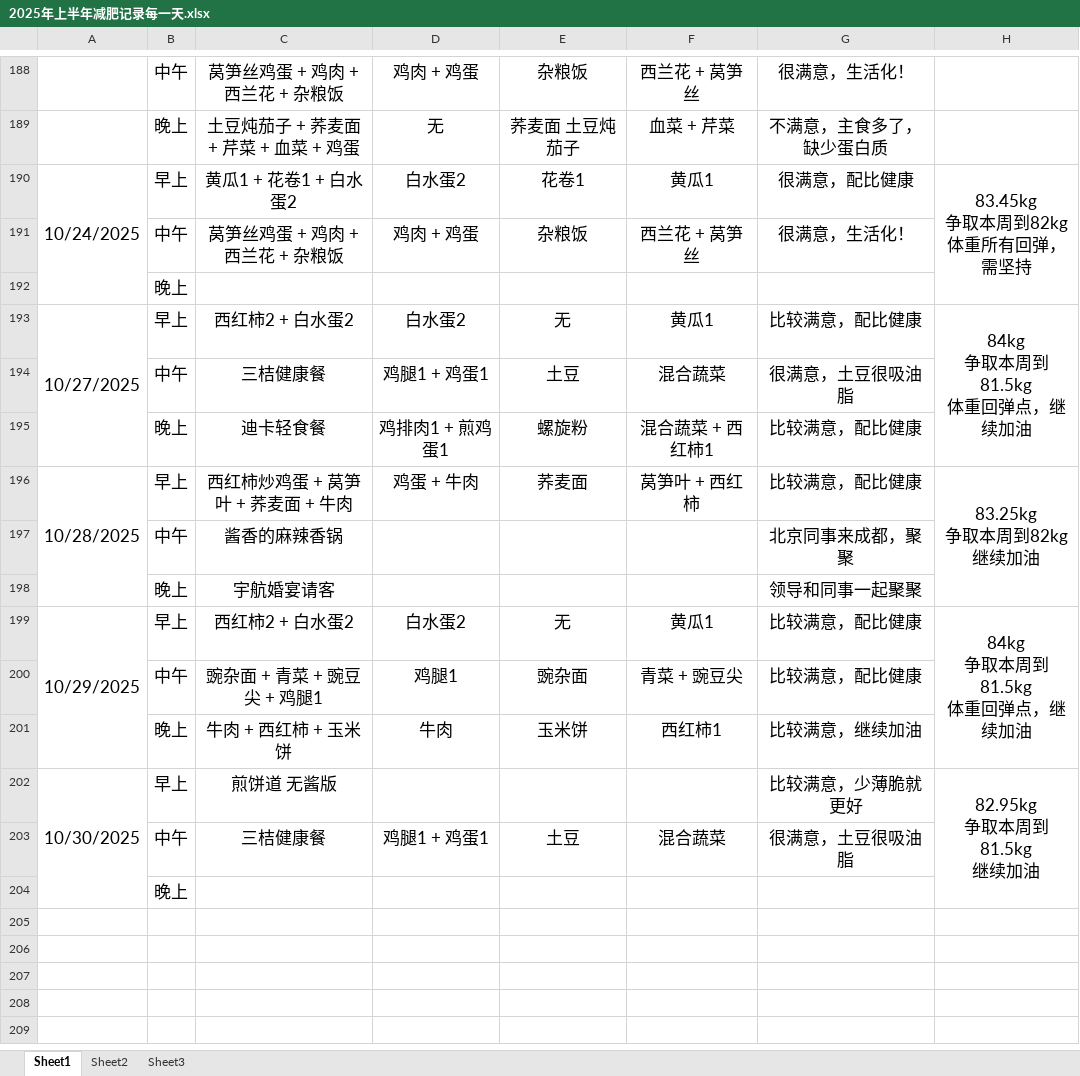
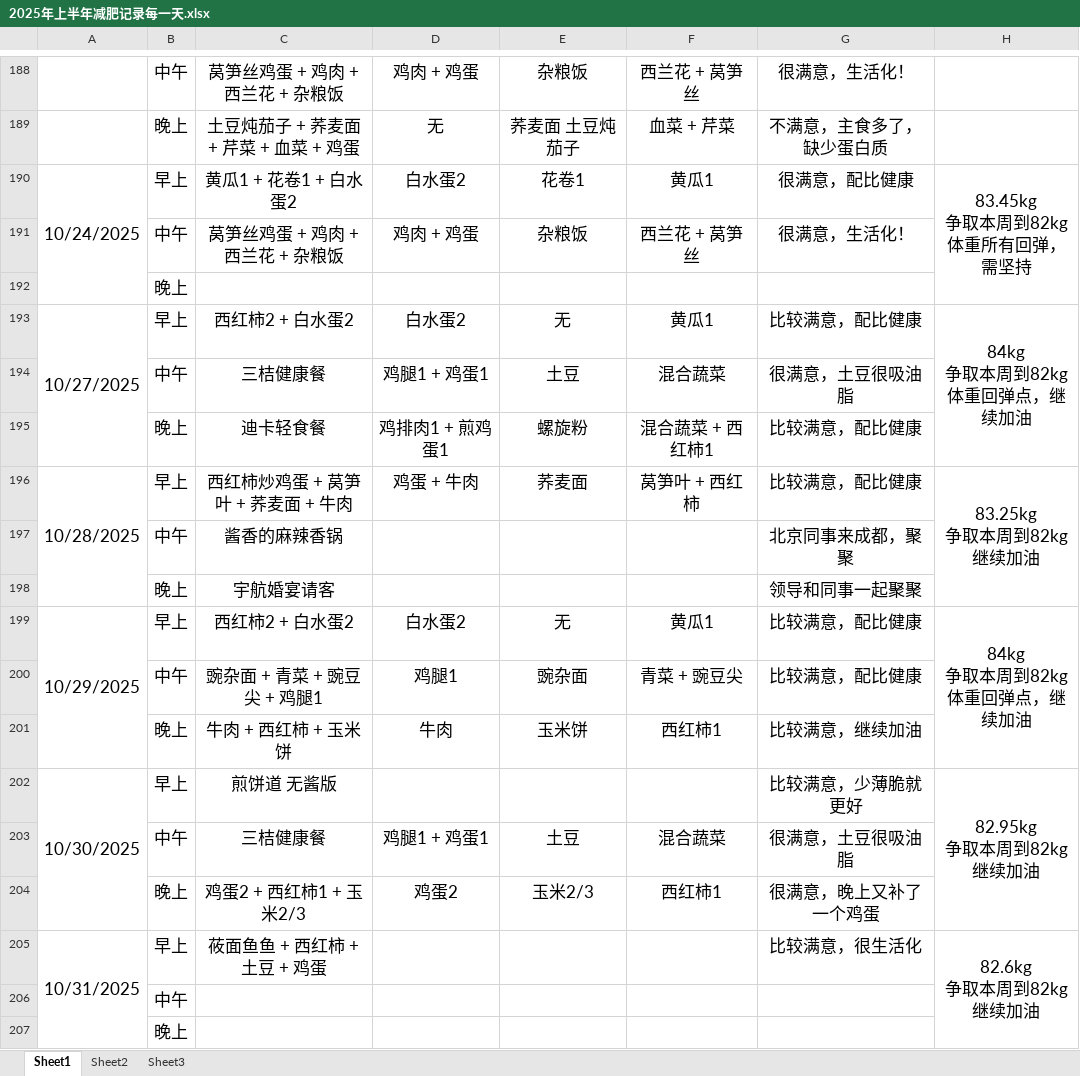
Before and after one commit to haolipeng/study_cloud_security_public, an Excel workbook: 2025年上半年减肥记录每一天.xlsx, sheet Sheet1, drawn as a sheet; only a part is shown, gaps mark what is left out; values as stored, in another font and other column widths than the file's, no borders; removed rows and columns are numbered as before the commit, all else as after; ↵ is a line break in a cell; the diff names each change by its address in the sheet, - before the commit and + after, or states it on an @@ line.

```diff
--- a/2025年上半年减肥记录每一天.xlsx (sheet Sheet1)
+++ b/2025年上半年减肥记录每一天.xlsx (sheet Sheet1)
-H193: 84kg ↵ 争取本周到81.5kg ↵ 体重回弹点，继续加油
+H193: 84kg ↵ 争取本周到82kg ↵ 体重回弹点，继续加油
-H199: 84kg ↵ 争取本周到81.5kg ↵ 体重回弹点，继续加油
+H199: 84kg ↵ 争取本周到82kg ↵ 体重回弹点，继续加油
-A202:A204 merged
+A202:A204 merged
-H202: 82.95kg ↵ 争取本周到81.5kg ↵ 继续加油
+H202: 82.95kg ↵ 争取本周到82kg ↵ 继续加油
-H202:H204 merged
+H202:H204 merged
+row 204:  | 晚上 | 鸡蛋2 + 西红柿1 + 玉米2/3 | 鸡蛋2 | 玉米2/3 | 西红柿1 | 很满意，晚上又补了一个鸡蛋
+row 205: 10/31/2025 | 早上 | 莜面鱼鱼 + 西红柿 + 土豆 + 鸡蛋 |  |  |  | 比较满意，很生活化 | 82.6kg ↵ 争取本周到82kg ↵ 继续加油
+row 206:  | 中午
```
Also changed, not shown: 1 other file.
